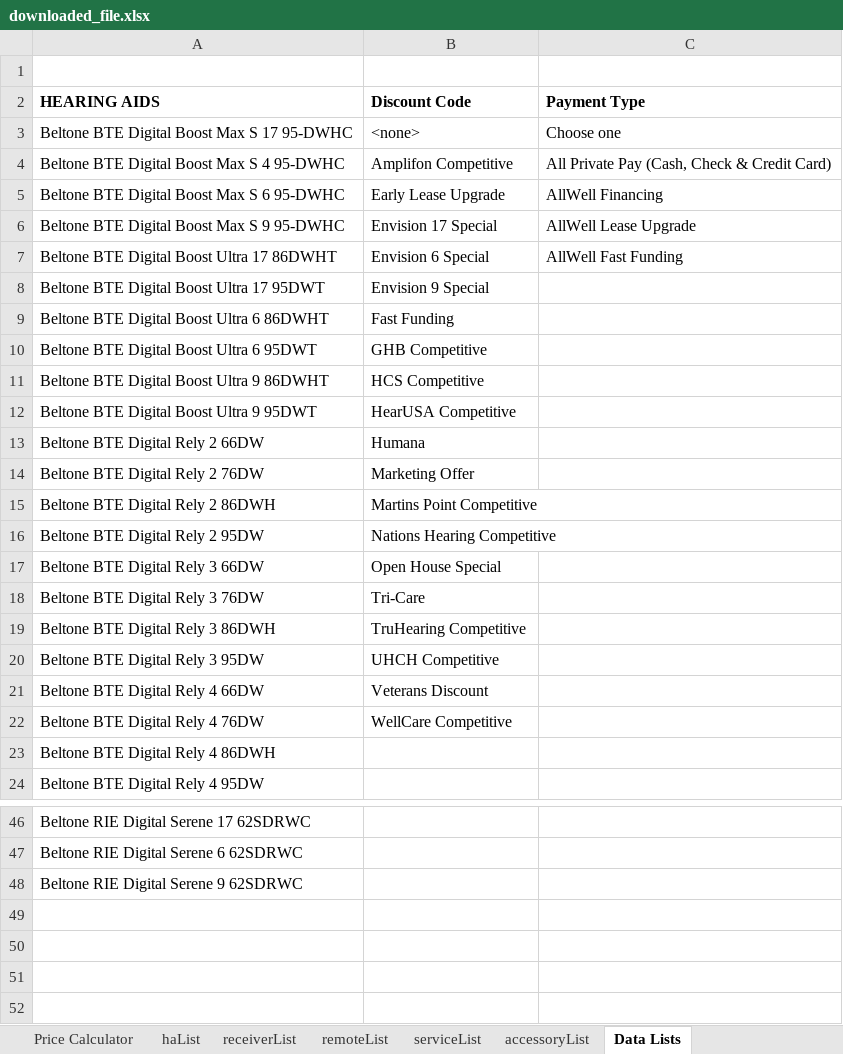
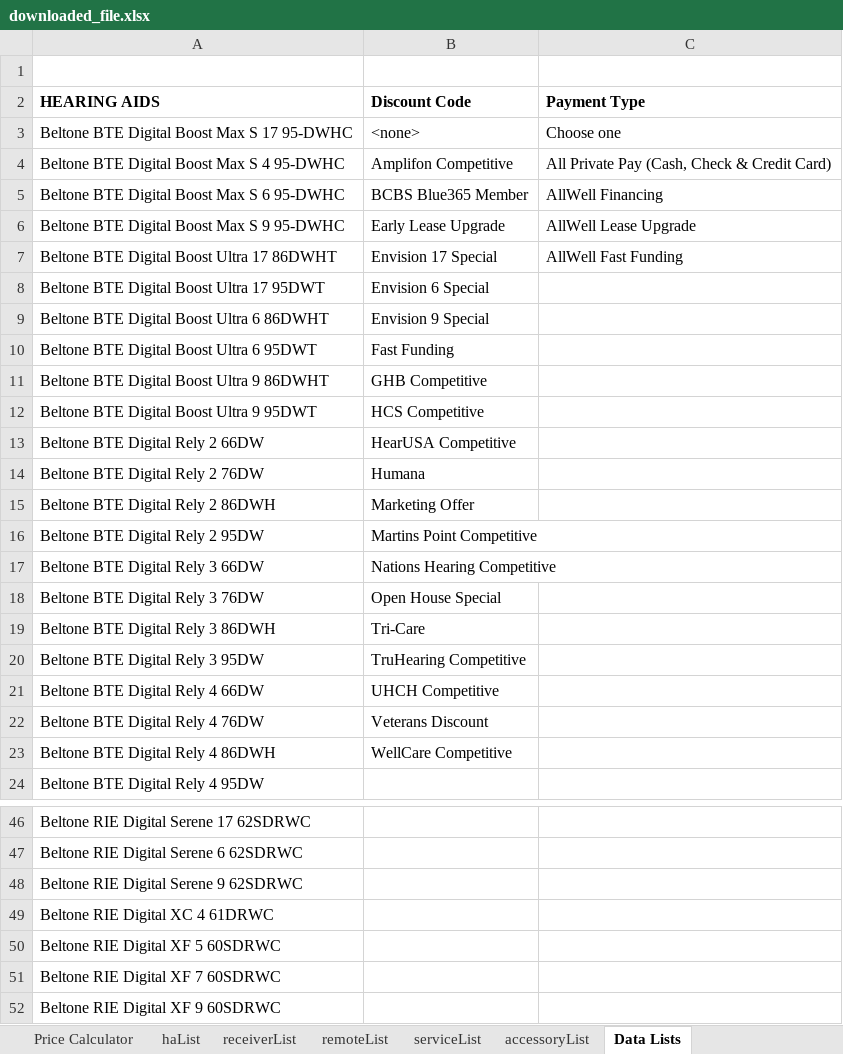
Before and after one commit to Sublevel1384/public-assets, an Excel workbook: downloaded_file.xlsx, sheet Data Lists, drawn as a sheet; only a part is shown, gaps mark what is left out; values as stored, in another font and other column widths than the file's, no borders; the diff names each change by its address in the sheet, - before the commit and + after, or states it on an @@ line.

```diff
--- a/downloaded_file.xlsx (sheet Data Lists)
+++ b/downloaded_file.xlsx (sheet Data Lists)
-B5 (Discount Code): Early Lease Upgrade
+B5 (Discount Code): BCBS Blue365 Member
-B6 (Discount Code): Envision 17 Special
+B6 (Discount Code): Early Lease Upgrade
-B7 (Discount Code): Envision 6 Special
+B7 (Discount Code): Envision 17 Special
-B8 (Discount Code): Envision 9 Special
+B8 (Discount Code): Envision 6 Special
-B9 (Discount Code): Fast Funding
+B9 (Discount Code): Envision 9 Special
-B10 (Discount Code): GHB Competitive
+B10 (Discount Code): Fast Funding
-B11 (Discount Code): HCS Competitive
+B11 (Discount Code): GHB Competitive
-B12 (Discount Code): HearUSA Competitive
+B12 (Discount Code): HCS Competitive
-B13 (Discount Code): Humana
+B13 (Discount Code): HearUSA Competitive
-B14 (Discount Code): Marketing Offer
+B14 (Discount Code): Humana
-B15 (Discount Code): Martins Point Competitive
+B15 (Discount Code): Marketing Offer
-B16 (Discount Code): Nations Hearing Competitive
+B16 (Discount Code): Martins Point Competitive
-B17 (Discount Code): Open House Special
+B17 (Discount Code): Nations Hearing Competitive
-B18 (Discount Code): Tri-Care
+B18 (Discount Code): Open House Special
-B19 (Discount Code): TruHearing Competitive
+B19 (Discount Code): Tri-Care
-B20 (Discount Code): UHCH Competitive
+B20 (Discount Code): TruHearing Competitive
-B21 (Discount Code): Veterans Discount
+B21 (Discount Code): UHCH Competitive
-B22 (Discount Code): WellCare Competitive
+B22 (Discount Code): Veterans Discount
-B23 (Discount Code): (empty)
+B23 (Discount Code): WellCare Competitive
+row 49: Beltone RIE Digital XC 4 61DRWC
+row 50: Beltone RIE Digital XF 5 60SDRWC
+row 51: Beltone RIE Digital XF 7 60SDRWC
+row 52: Beltone RIE Digital XF 9 60SDRWC
```
Also changed, not shown: sheet haList, sheet Price Calculator.
